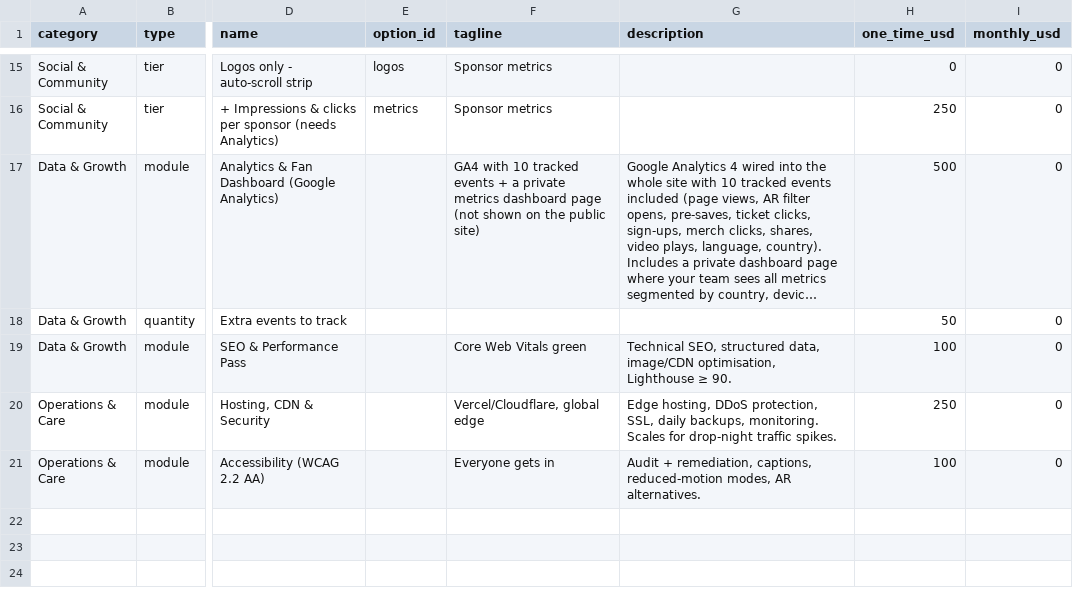
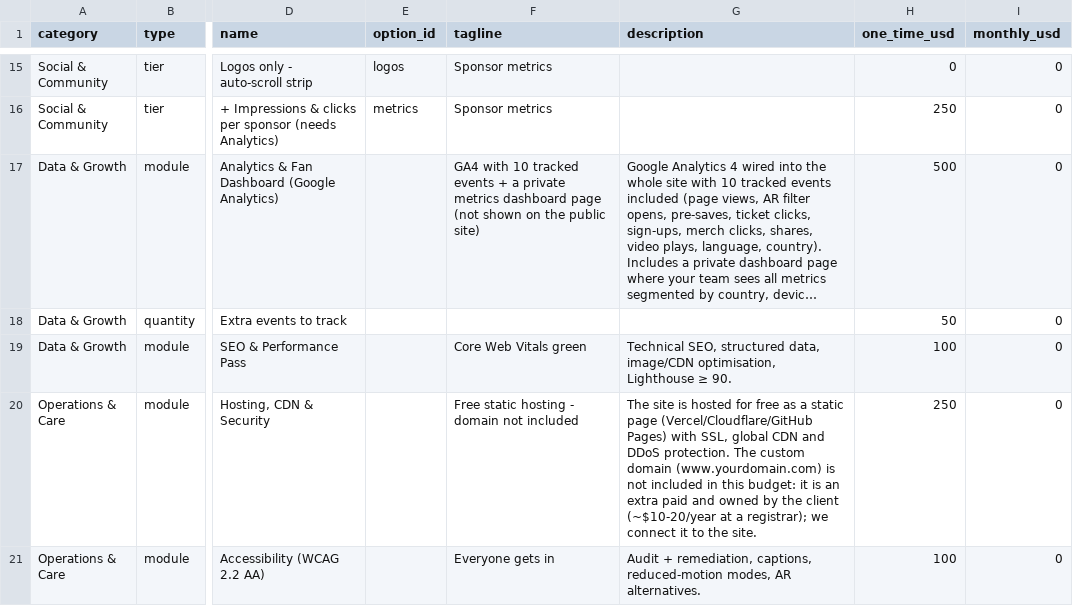
Before and after one commit to voftec/Website-a-la-carta, a CSV file: catalog.csv, drawn as a sheet; only a part is shown, gaps mark what is left out; long unchanged cells end in …; the diff names each change by its address in the sheet, - before the commit and + after, or states it on an @@ line.

```diff
--- a/catalog.csv
+++ b/catalog.csv
-F20 (tagline): Vercel/Cloudflare, global edge
+F20 (tagline): Free static hosting - domain not included
-G20 (description): Edge hosting, DDoS protection, SSL, daily backups, monitoring. Scales for drop-night traffic spikes.
+G20 (description): The site is hosted for free as a static page (Vercel/Cloudflare/GitHub Pages) with SSL, global CDN and DDoS protection. The custom domain (www.yourdomain.com) is not included in this budget: it is an extra paid and owned by the client (~$10-20/year at a registrar); we connect it to the site.
```
Also changed, not shown: 3 other files.
